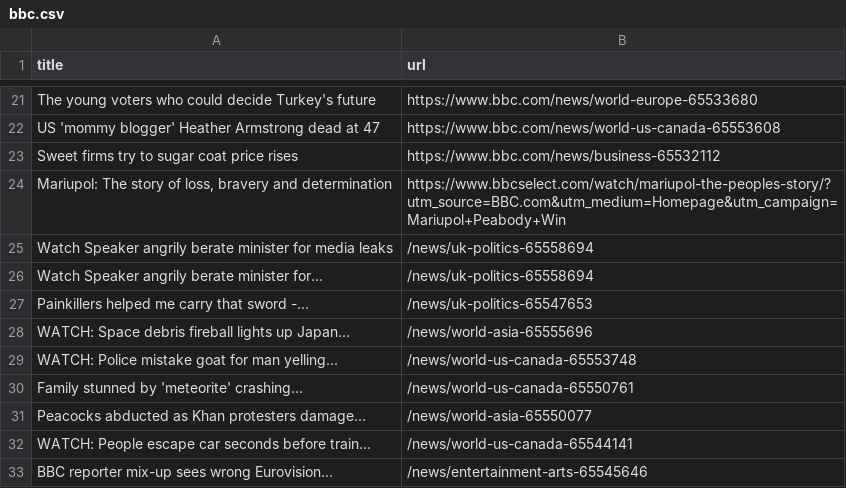
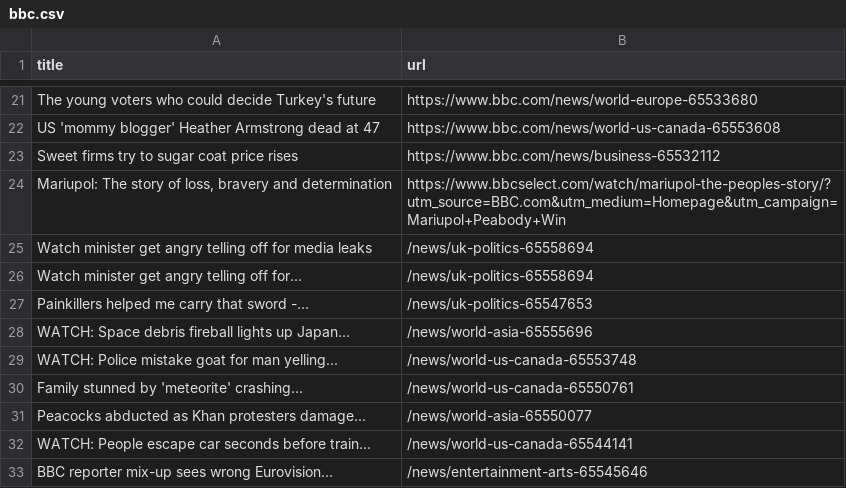
Before and after one commit to Danihisp/automatic-scraper-bbc-main, a CSV file: bbc.csv, drawn as a sheet; only a part is shown, gaps mark what is left out.

```diff
--- a/bbc.csv
+++ b/bbc.csv
@@ -24,4 +24,4 @@ Sweet firms try to sugar coat price rises,https://www.bbc.com/news/business-6553
 "Mariupol: The story of loss, bravery and determination",https://www.bbcselect.com/watch/mariupol-the-peoples-story/?utm_source=BBC.com&utm_medium=Homepage&utm_campaign=Mariupol+Peabody+Win
-Watch Speaker angrily berate minister for media leaks,/news/uk-politics-65558694
-Watch Speaker angrily berate minister for...,/news/uk-politics-65558694
+Watch minister get angry telling off for media leaks,/news/uk-politics-65558694
+Watch minister get angry telling off for...,/news/uk-politics-65558694
 Painkillers helped me carry that sword -...,/news/uk-politics-65547653
```
